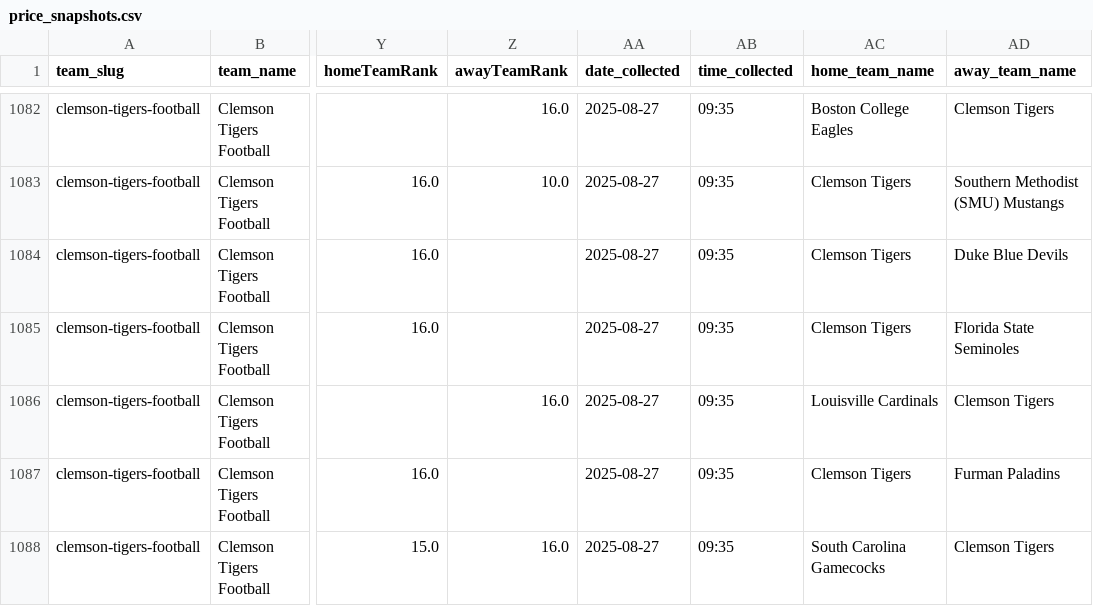
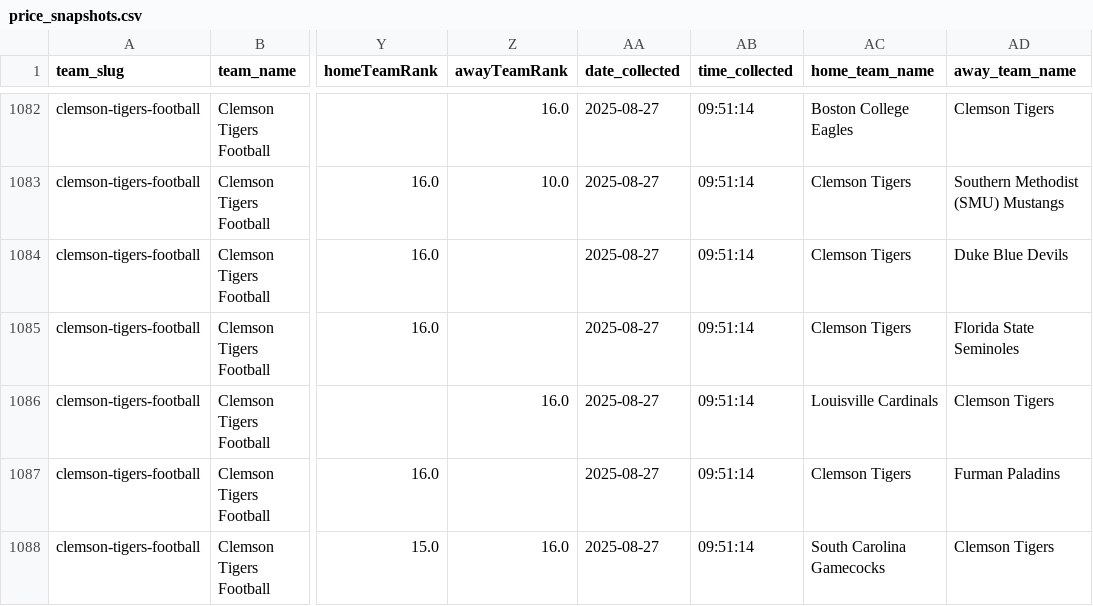
Before and after one commit to rsims55/football-ticket-tracker, a CSV file: data/daily/price_snapshots.csv, drawn as a sheet; only a part is shown, gaps mark what is left out; the diff covers the shown part only; the diff names each change by its address in the sheet, - before the commit and + after, or states it on an @@ line.

```diff
--- a/data/daily/price_snapshots.csv
+++ b/data/daily/price_snapshots.csv
-AB1082:AB1088 (time_collected): 09:35
+AB1082:AB1088 (time_collected): 09:51:14
```
Also changed, not shown: 29 edited cells elsewhere in this file, 3 other files.
